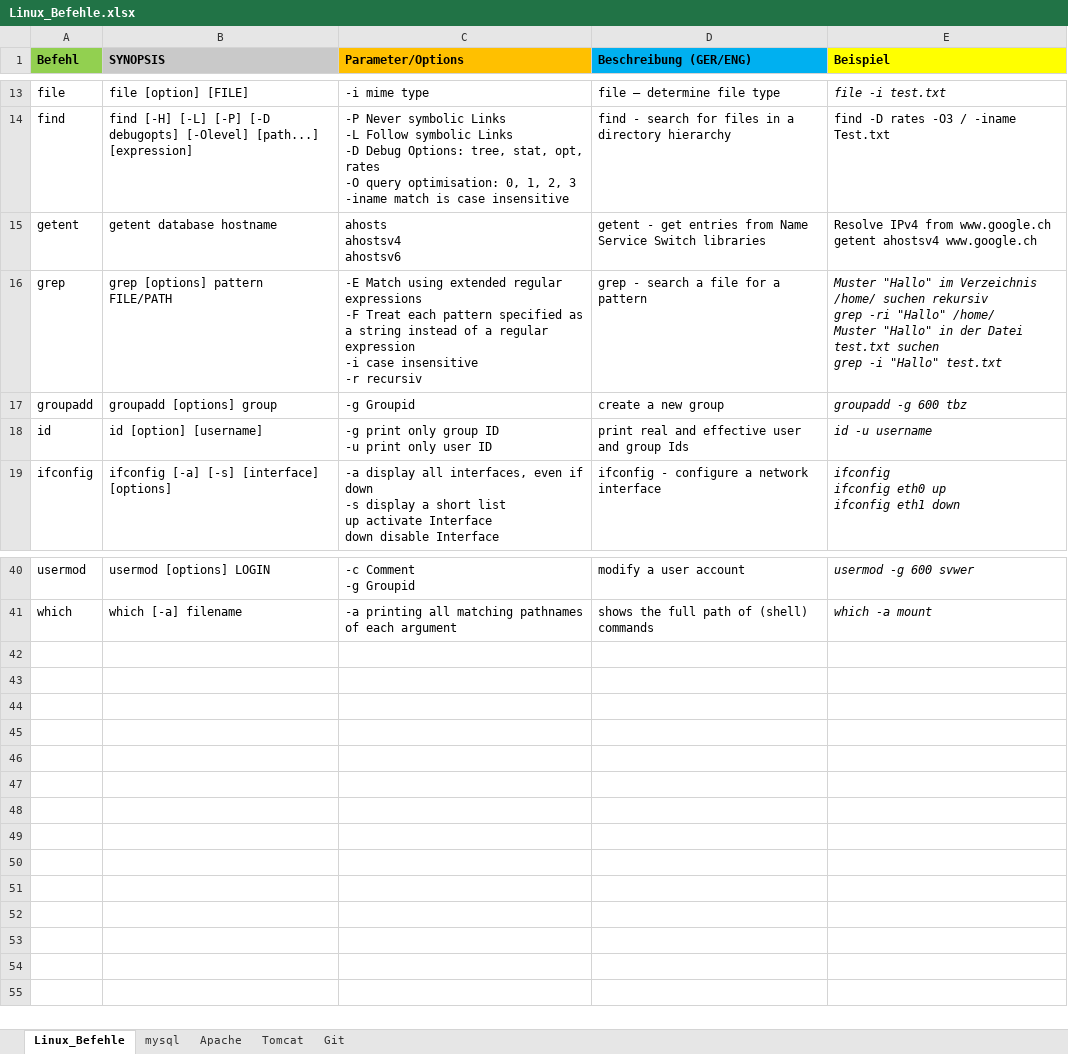
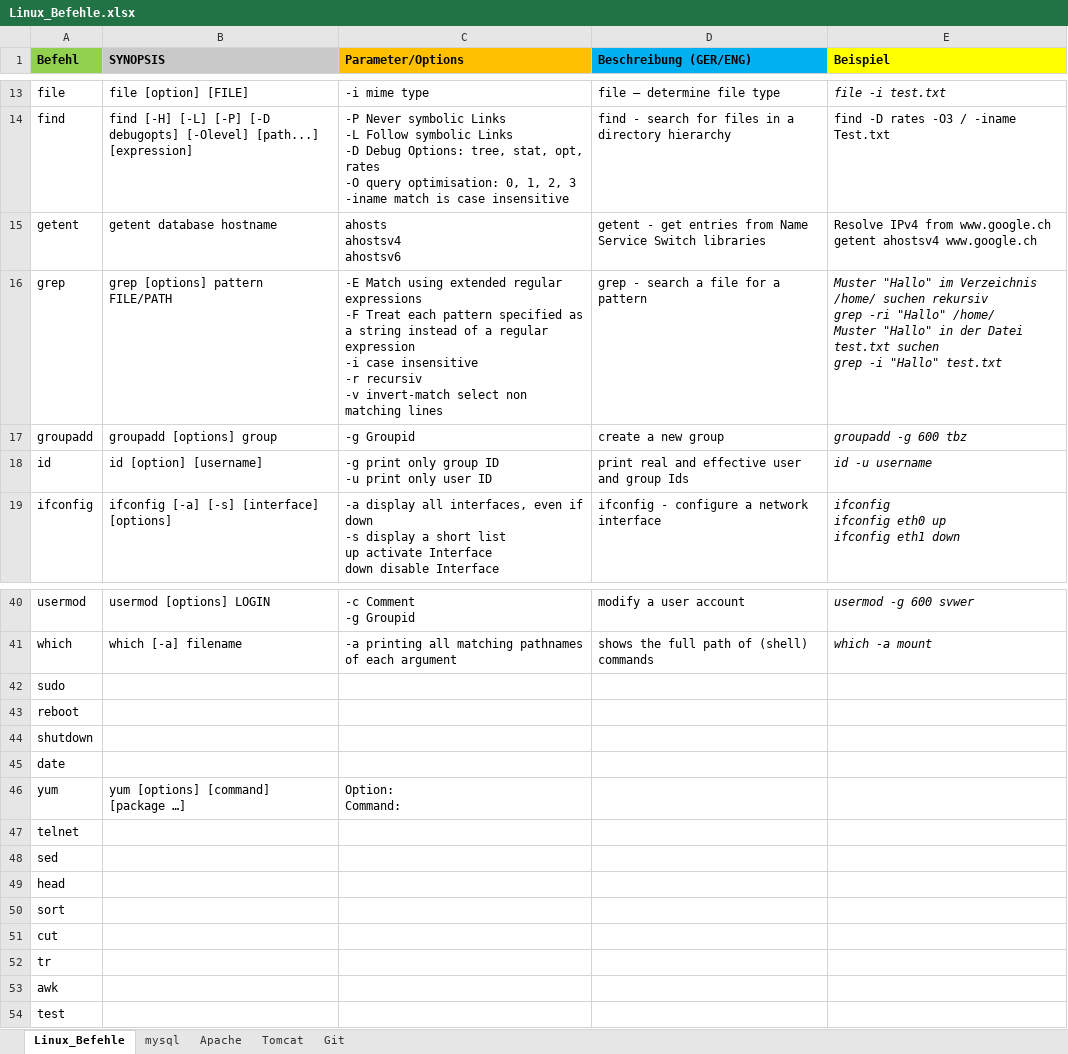
Before and after one commit to xxSvenxx/Linux, an Excel workbook: Linux_Befehle.xlsx, sheet Linux_Befehle, drawn as a sheet; only a part is shown, gaps mark what is left out; values as stored, in another font and other column widths than the file's, no borders; ↵ is a line break in a cell; the diff names each change by its address in the sheet, - before the commit and + after, or states it on an @@ line.

```diff
--- a/Linux_Befehle.xlsx (sheet Linux_Befehle)
+++ b/Linux_Befehle.xlsx (sheet Linux_Befehle)
-C16 (Parameter/Options): …-r recursiv
+C16 (Parameter/Options): …-r recursiv ↵ -v invert-match select non matching lines
+row 42: sudo
+row 43: reboot
+row 44: shutdown
+row 45: date
+row 46: yum | yum [options] [command] [package …] | Option: ↵ Command:
+row 47: telnet
+row 48: sed
+row 49: head
+row 50: sort
+row 51: cut
+row 52: tr
+row 53: awk
+row 54: test
```
Also changed, not shown: 1 other file.
